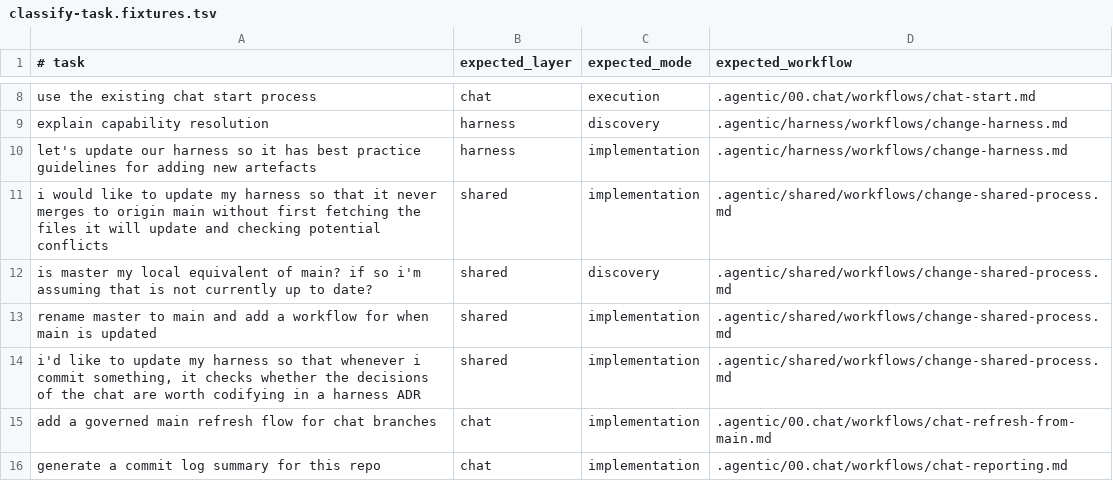
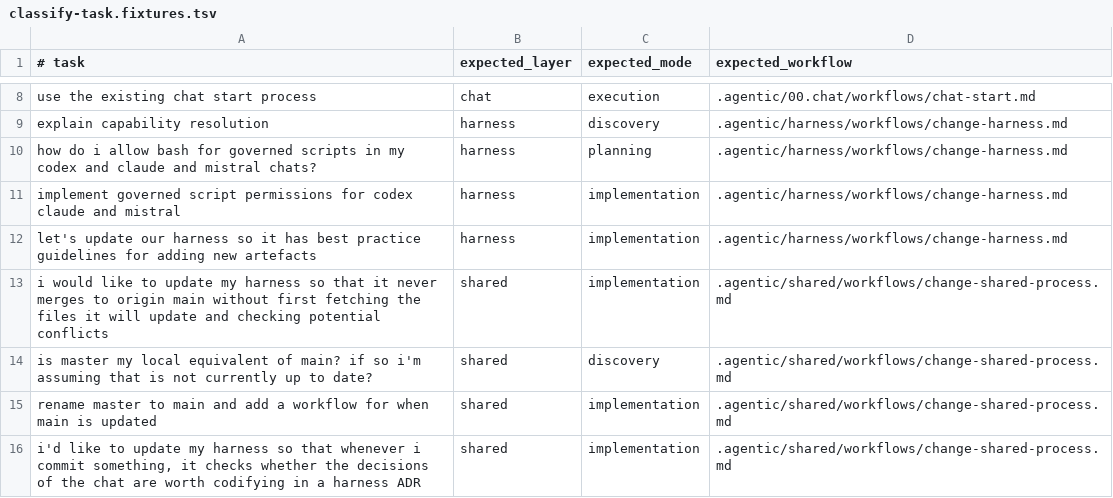
Before and after one commit to gordonrose/entity-builder-harness, a TSV file: scripts/shared/chat/request-initialization/classify-task.fixtures.tsv, drawn as a sheet; only a part is shown, gaps mark what is left out; the shorter side is filled out with more unchanged rows.

Commit message:
Route governed script permission work to harness

```diff
--- a/scripts/shared/chat/request-initialization/classify-task.fixtures.tsv
+++ b/scripts/shared/chat/request-initialization/classify-task.fixtures.tsv
@@ -9,2 +9,4 @@ use the existing chat start process	chat	execution	.agentic/00.chat/workflows/ch
 explain capability resolution	harness	discovery	.agentic/harness/workflows/change-harness.md
+how do i allow bash for governed scripts in my codex and claude and mistral chats?	harness	planning	.agentic/harness/workflows/change-harness.md
+implement governed script permissions for codex claude and mistral	harness	implementation	.agentic/harness/workflows/change-harness.md
 let's update our harness so it has best practice guidelines for adding new artefacts	harness	implementation	.agentic/harness/workflows/change-harness.md
```
Also changed, not shown: 3 other files.
